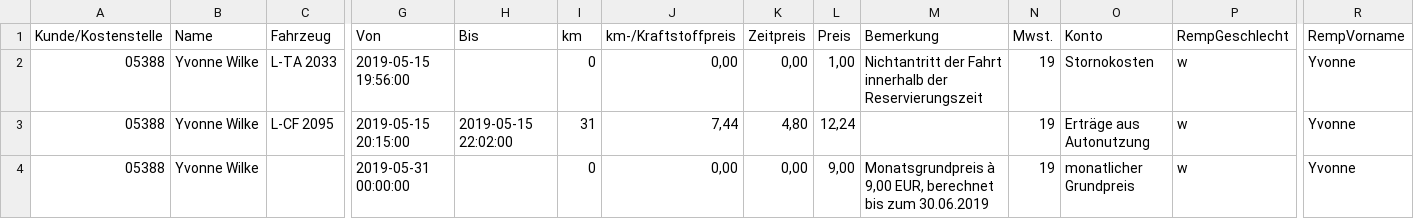
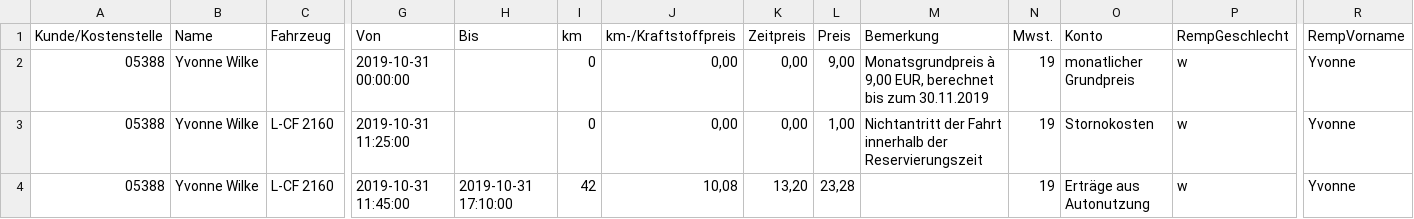
Before and after one commit to grnd-alt/TeilAuto, a CSV file: csvfiles/KndRech_teilAuto_alleStaedte (2).csv, drawn as a sheet; only a part is shown, gaps mark what is left out; removed rows and columns are numbered as before the commit, all else as after; rows hold the shown columns only; the diff names each change by its address in the sheet, - before the commit and + after, or states it on an @@ line.

```diff
--- a/csvfiles/KndRech_teilAuto_alleStaedte (2).csv
+++ b/csvfiles/KndRech_teilAuto_alleStaedte (2).csv
+row 2: 05388 | Yvonne Wilke |  | 2019-10-31 00:00:00 |  | 0 | 0,00 | 0,00 | 9,00 | Monatsgrundpreis à 9,00 EUR, berechnet bis zum 30.11.2019 | 19 | monatlicher Grundpreis | w | Yvonne
-C3 (Fahrzeug): L-TA 2033
+C3 (Fahrzeug): L-CF 2160
-G3 (Von): 2019-05-15 19:56:00
+G3 (Von): 2019-10-31 11:25:00
-C4 (Fahrzeug): L-CF 2095
+C4 (Fahrzeug): L-CF 2160
-G4 (Von): 2019-05-15 20:15:00
+G4 (Von): 2019-10-31 11:45:00
-H4 (Bis): 2019-05-15 22:02:00
+H4 (Bis): 2019-10-31 17:10:00
-I4 (km): 31
+I4 (km): 42
-J4 (km-/Kraftstoffpreis): 7,44
+J4 (km-/Kraftstoffpreis): 10,08
-K4 (Zeitpreis): 4,80
+K4 (Zeitpreis): 13,20
-L4 (Preis): 12,24
+L4 (Preis): 23,28
-row 4: 05388 | Yvonne Wilke |  | 2019-05-31 00:00:00 |  | 0 | 0,00 | 0,00 | 9,00 | Monatsgrundpreis à 9,00 EUR, berechnet bis zum 30.06.2019 | 19 | monatlicher Grundpreis | w | Yvonne
```
Also changed, not shown: csvfiles/KndRech_teilAuto_alleStaedte (1).csv, csvfiles/KndRech_teilAuto_alleStaedte (3).csv, 24 other files.
